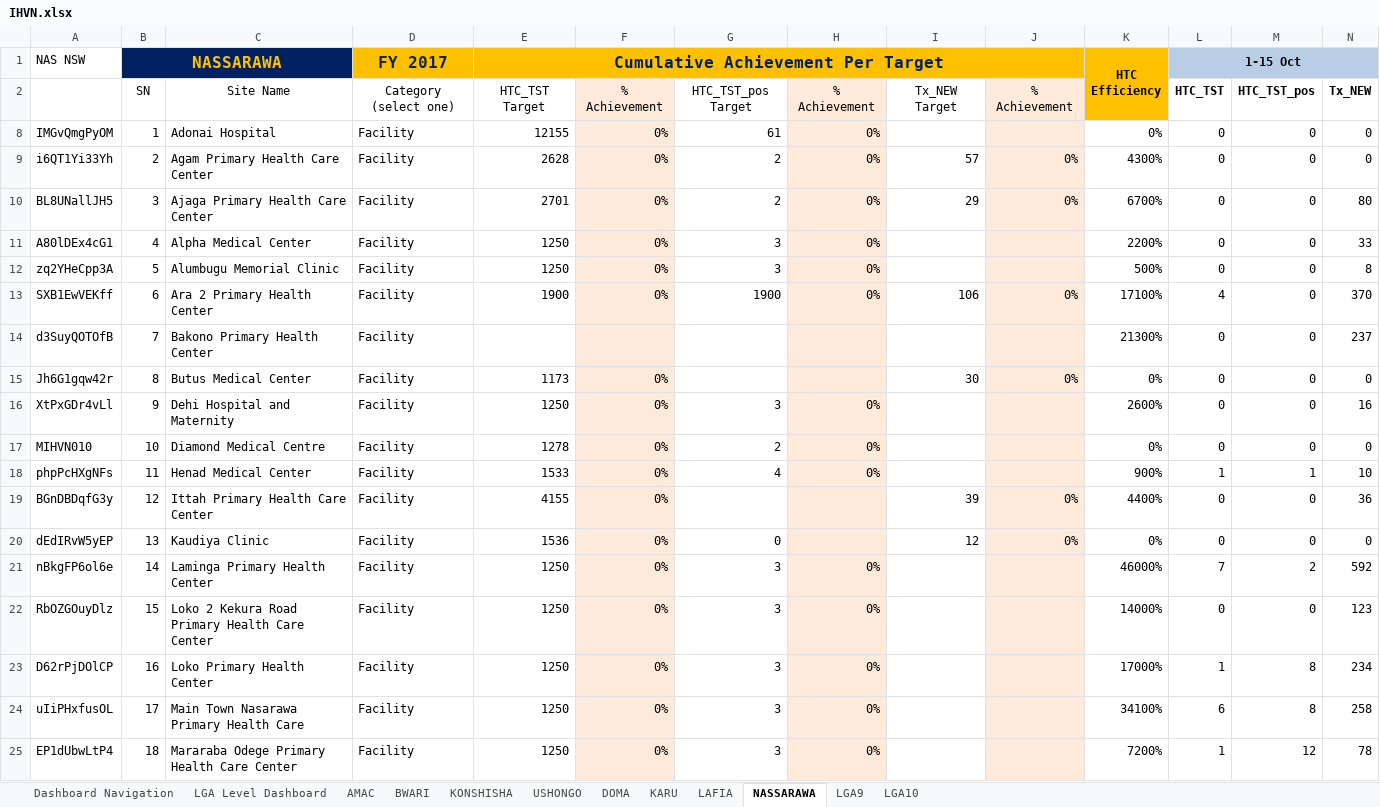
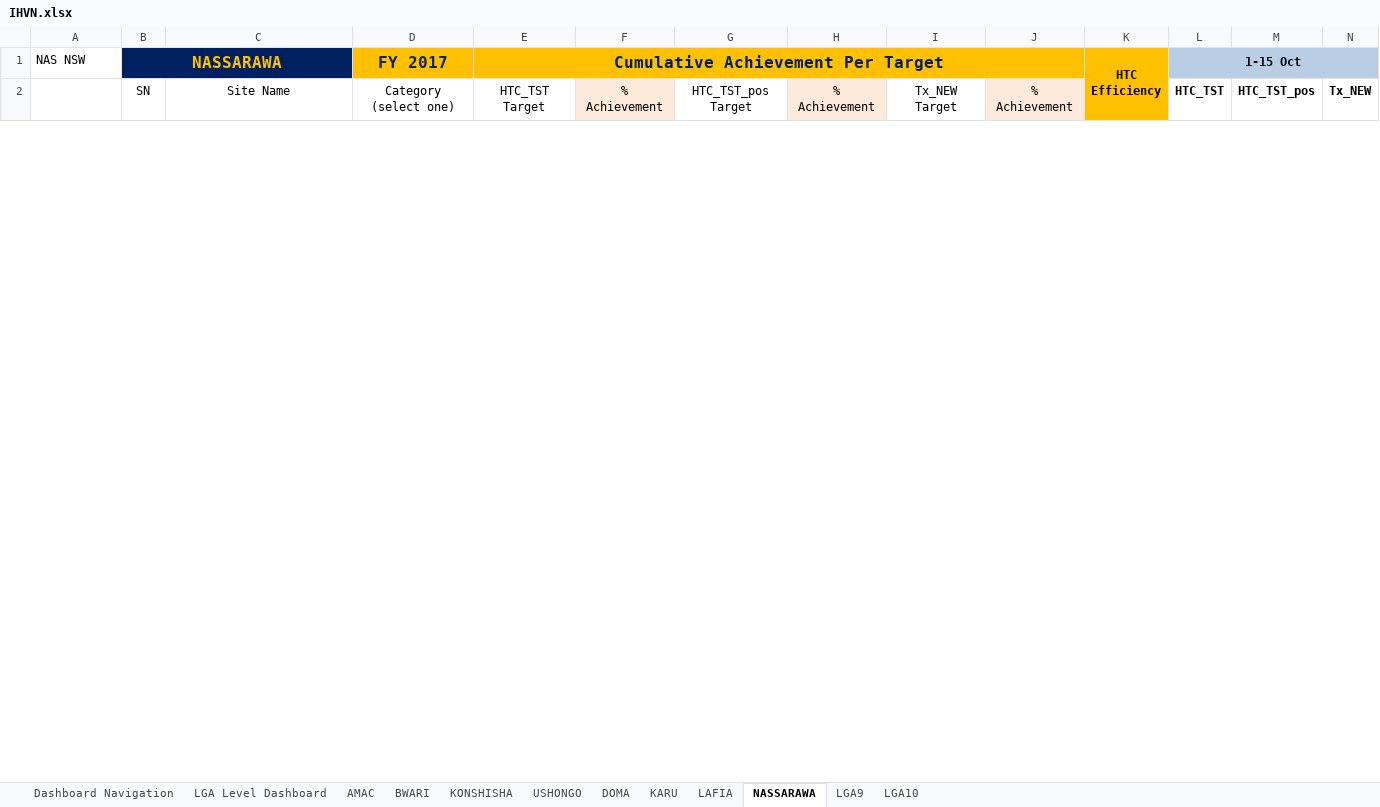
Before and after one commit to emadubuko/shield-portal, an Excel workbook: DMP/Resources/IHVN.xlsx, sheet NASSARAWA, drawn as a sheet; only a part is shown; values as stored, in another font and other column widths than the file's, no borders; conditional formats not drawn; removed rows and columns are numbered as before the commit, all else as after; rows hold the shown columns only; the diff covers the shown part only; the diff names each change by its address in the sheet, - before the commit and + after, or states it on an @@ line.

```diff
--- a/DMP/Resources/IHVN.xlsx (sheet NASSARAWA)
+++ b/DMP/Resources/IHVN.xlsx (sheet NASSARAWA)
-row 8: IMGvQmgPyOM | 1 | Adonai Hospital | Facility | 12155 | 0% | 61 | 0% |  |  | 0% | 0 | 0 | 0
-row 9: i6QT1Yi33Yh | 2 | Agam Primary Health Care Center | Facility | 2628 | 0% | 2 | 0% | 57 | 0% | 4300% | 0 | 0 | 0
-row 10: BL8UNallJH5 | 3 | Ajaga Primary Health Care Center | Facility | 2701 | 0% | 2 | 0% | 29 | 0% | 6700% | 0 | 0 | 80
-row 11: A80lDEx4cG1 | 4 | Alpha Medical Center | Facility | 1250 | 0% | 3 | 0% |  |  | 2200% | 0 | 0 | 33
-row 12: zq2YHeCpp3A | 5 | Alumbugu Memorial Clinic | Facility | 1250 | 0% | 3 | 0% |  |  | 500% | 0 | 0 | 8
-row 13: SXB1EwVEKff | 6 | Ara 2 Primary Health Center | Facility | 1900 | 0% | 1900 | 0% | 106 | 0% | 17100% | 4 | 0 | 370
-row 14: d3SuyQOTOfB | 7 | Bakono Primary Health Center | Facility |  |  |  |  |  |  | 21300% | 0 | 0 | 237
-row 15: Jh6G1gqw42r | 8 | Butus Medical Center | Facility | 1173 | 0% |  |  | 30 | 0% | 0% | 0 | 0 | 0
-row 16: XtPxGDr4vLl | 9 | Dehi Hospital and Maternity | Facility | 1250 | 0% | 3 | 0% |  |  | 2600% | 0 | 0 | 16
-row 17: MIHVN010 | 10 | Diamond Medical Centre | Facility | 1278 | 0% | 2 | 0% |  |  | 0% | 0 | 0 | 0
-row 18: phpPcHXgNFs | 11 | Henad Medical Center | Facility | 1533 | 0% | 4 | 0% |  |  | 900% | 1 | 1 | 10
-row 19: BGnDBDqfG3y | 12 | Ittah Primary Health Care Center | Facility | 4155 | 0% |  |  | 39 | 0% | 4400% | 0 | 0 | 36
-row 20: dEdIRvW5yEP | 13 | Kaudiya Clinic | Facility | 1536 | 0% | 0 |  | 12 | 0% | 0% | 0 | 0 | 0
-row 21: nBkgFP6ol6e | 14 | Laminga Primary Health Center | Facility | 1250 | 0% | 3 | 0% |  |  | 46000% | 7 | 2 | 592
-row 22: RbOZGOuyDlz | 15 | Loko 2 Kekura Road Primary Health Care Center | Facility | 1250 | 0% | 3 | 0% |  |  | 14000% | 0 | 0 | 123
-row 23: D62rPjDOlCP | 16 | Loko Primary Health Center | Facility | 1250 | 0% | 3 | 0% |  |  | 17000% | 1 | 8 | 234
-row 24: uIiPHxfusOL | 17 | Main Town Nasarawa Primary Health Care | Facility | 1250 | 0% | 3 | 0% |  |  | 34100% | 6 | 8 | 258
-row 25: EP1dUbwLtP4 | 18 | Mararaba Odege Primary Health Care Center | Facility | 1250 | 0% | 3 | 0% |  |  | 7200% | 1 | 12 | 78
```
Also changed, not shown: 31 added rows and 13 removed rows elsewhere in this sheet, sheet AMAC, sheet KARU, sheet BWARI, sheet KONSHISHA, sheet USHONGO, sheet LAFIA, 3 more sheets, DMP/Report/Template/DQA FY2017 Q3/DATIM PIVOT TABLE SAMPLE.xlsx, DMP/Report/Template/DQA FY2017 Q3/Data Quality Assessment tool_v3.xlsm, 53 other files.
